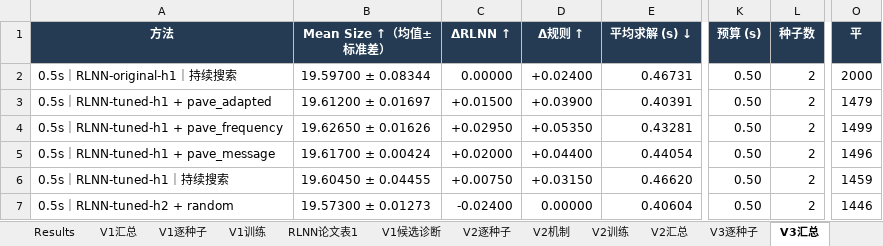
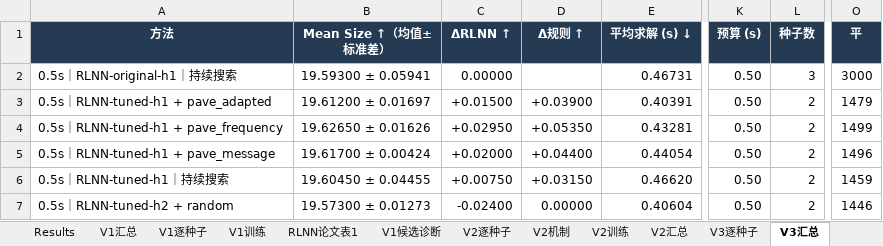
Before and after one commit to YuqiWang-code/RLNN_lab, an Excel workbook: docs/实验结果.xlsx, sheet V3汇总, drawn as a sheet; only a part is shown, gaps mark what is left out; values as stored, in another font and other column widths than the file's, no borders; the diff names each change by its address in the sheet, - before the commit and + after, or states it on an @@ line.

```diff
--- a/docs/实验结果.xlsx (sheet V3汇总)
+++ b/docs/实验结果.xlsx (sheet V3汇总)
-B2 (Mean Size ↑（均值±标准差）): 19.59700 ± 0.08344
+B2 (Mean Size ↑（均值±标准差）): 19.59300 ± 0.05941
-D2 (Δ规则 ↑): +0.02400
+D2 (Δ规则 ↑): (empty)
-L2 (种子数): 2
+L2 (种子数): 3
-O2 (平): 2000
+O2 (平): 3000
```
Also changed, not shown: sheet V3逐种子, sheet V3机制, formulas that keep their value, 6 other files.
